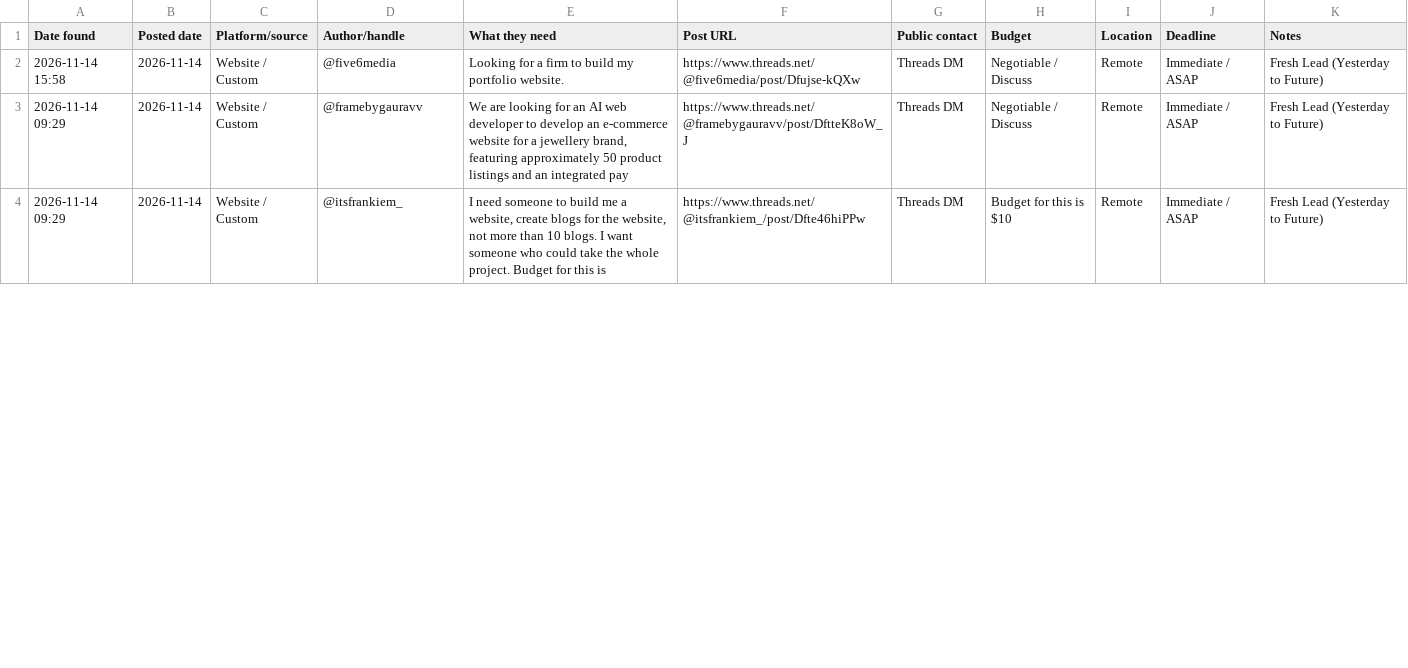
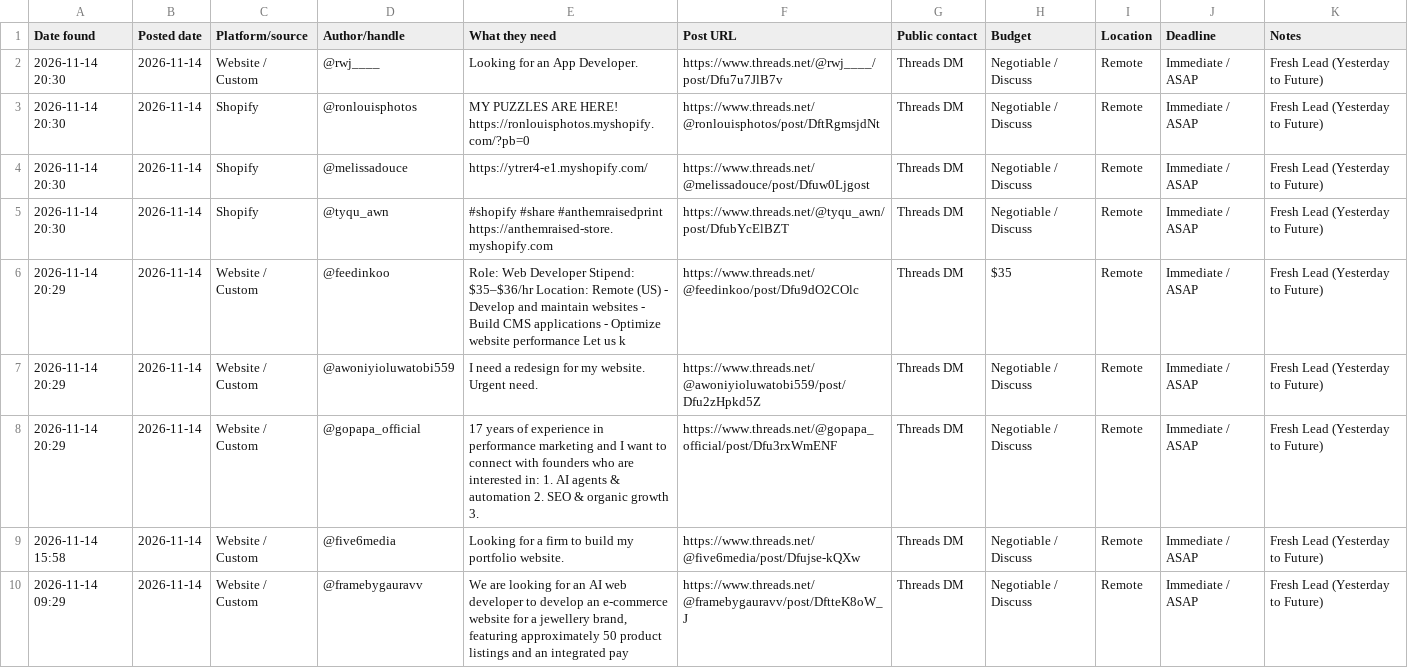
Before and after one commit to ombichave999/threads-lead-finder, a CSV file: leads.csv, drawn as a sheet; only a part is shown; the shorter side is filled out with more unchanged rows.

```diff
--- a/leads.csv
+++ b/leads.csv
@@ -1,2 +1,9 @@
 Date found,Posted date,Platform/source,Author/handle,What they need,Post URL,Public contact,Budget,Location,Deadline,Notes
+2026-11-14 20:30,2026-11-14,Website / Custom,@rwj____,Looking for an App Developer.,https://www.threads.net/@rwj____/post/Dfu7u7JlB7v,Threads DM,Negotiable / Discuss,Remote,Immediate / ASAP,Fresh Lead (Yesterday to Future)
+2026-11-14 20:30,2026-11-14,Shopify,@ronlouisphotos,MY PUZZLES ARE HERE!  https://ronlouisphotos.myshopify.com/?pb=0,https://www.threads.net/@ronlouisphotos/post/DftRgmsjdNt,Threads DM,Negotiable / Discuss,Remote,Immediate / ASAP,Fresh Lead (Yesterday to Future)
+2026-11-14 20:30,2026-11-14,Shopify,@melissadouce,https://ytrer4-e1.myshopify.com/,https://www.threads.net/@melissadouce/post/Dfuw0Ljgost,Threads DM,Negotiable / Discuss,Remote,Immediate / ASAP,Fresh Lead (Yesterday to Future)
+2026-11-14 20:30,2026-11-14,Shopify,@tyqu_awn,#shopify  #share  #anthemraisedprint  https://anthemraised-store.myshopify.com,https://www.threads.net/@tyqu_awn/post/DfubYcElBZT,Threads DM,Negotiable / Discuss,Remote,Immediate / ASAP,Fresh Lead (Yesterday to Future)
+2026-11-14 20:29,2026-11-14,Website / Custom,@feedinkoo,Role: Web Developer Stipend: $35–$36/hr Location: Remote (US)  - Develop and maintain websites - Build CMS applications - Optimize website performance  Let us k,https://www.threads.net/@feedinkoo/post/Dfu9dO2COlc,Threads DM,$35,Remote,Immediate / ASAP,Fresh Lead (Yesterday to Future)
+2026-11-14 20:29,2026-11-14,Website / Custom,@awoniyioluwatobi559,I need a redesign for my website. Urgent need.,https://www.threads.net/@awoniyioluwatobi559/post/Dfu2zHpkd5Z,Threads DM,Negotiable / Discuss,Remote,Immediate / ASAP,Fresh Lead (Yesterday to Future)
+2026-11-14 20:29,2026-11-14,Website / Custom,@gopapa_official,17 years of experience in performance marketing and I want to connect with founders who are interested in: 1. AI agents & automation 2. SEO & organic growth 3. ,https://www.threads.net/@gopapa_official/post/Dfu3rxWmENF,Threads DM,Negotiable / Discuss,Remote,Immediate / ASAP,Fresh Lead (Yesterday to Future)
 2026-11-14 15:58,2026-11-14,Website / Custom,@five6media,Looking for a firm to build my portfolio website.,https://www.threads.net/@five6media/post/Dfujse-kQXw,Threads DM,Negotiable / Discuss,Remote,Immediate / ASAP,Fresh Lead (Yesterday to Future)
```
Also changed, not shown: 1 other file.
